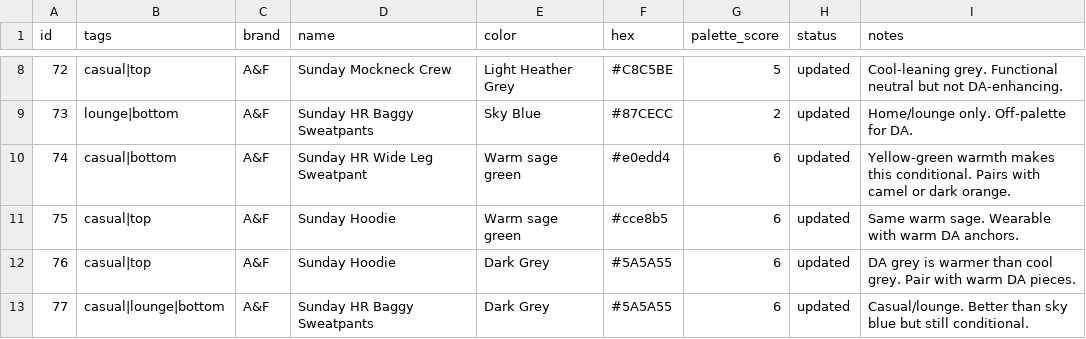
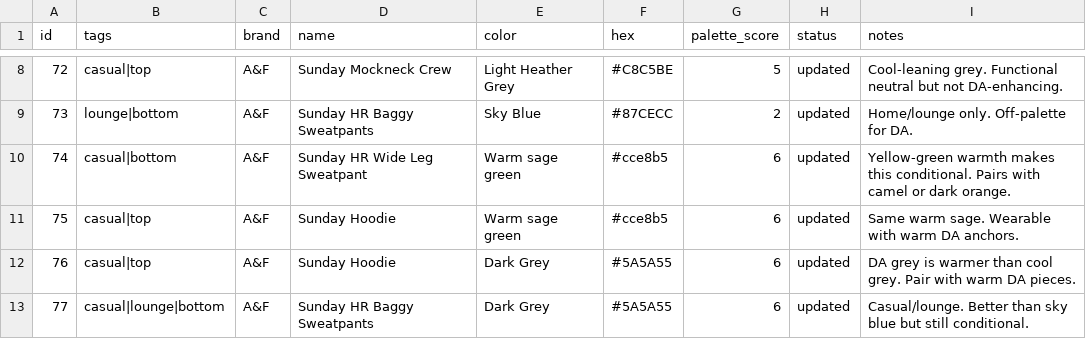
Before and after one commit to nmillere/wardrobe, a CSV file: wardrobe.csv, drawn as a sheet; only a part is shown, gaps mark what is left out.

Commit message:
Update Sunday HR Wide Leg Sweatpant in wardrobe

```diff
--- a/wardrobe.csv
+++ b/wardrobe.csv
@@ -9,3 +9,3 @@ id,tags,brand,name,color,hex,palette_score,status,notes
 "73","lounge|bottom","A&F","Sunday HR Baggy Sweatpants","Sky Blue","#87CECC","2","updated","Home/lounge only. Off-palette for DA."
-"74","casual|bottom","A&F","Sunday HR Wide Leg Sweatpant","Warm sage green","#e0edd4","6","updated","Yellow-green warmth makes this conditional. Pairs with camel or dark orange."
+"74","casual|bottom","A&F","Sunday HR Wide Leg Sweatpant","Warm sage green","#cce8b5","6","updated","Yellow-green warmth makes this conditional. Pairs with camel or dark orange."
 "75","casual|top","A&F","Sunday Hoodie","Warm sage green","#cce8b5","6","updated","Same warm sage. Wearable with warm DA anchors."
```
